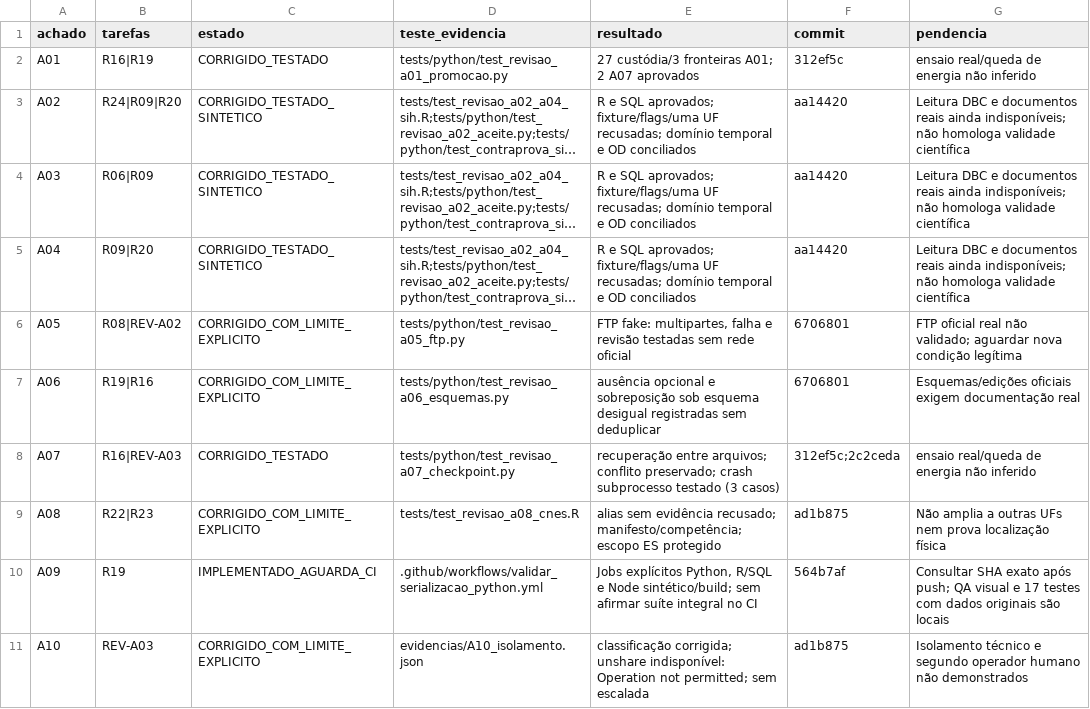
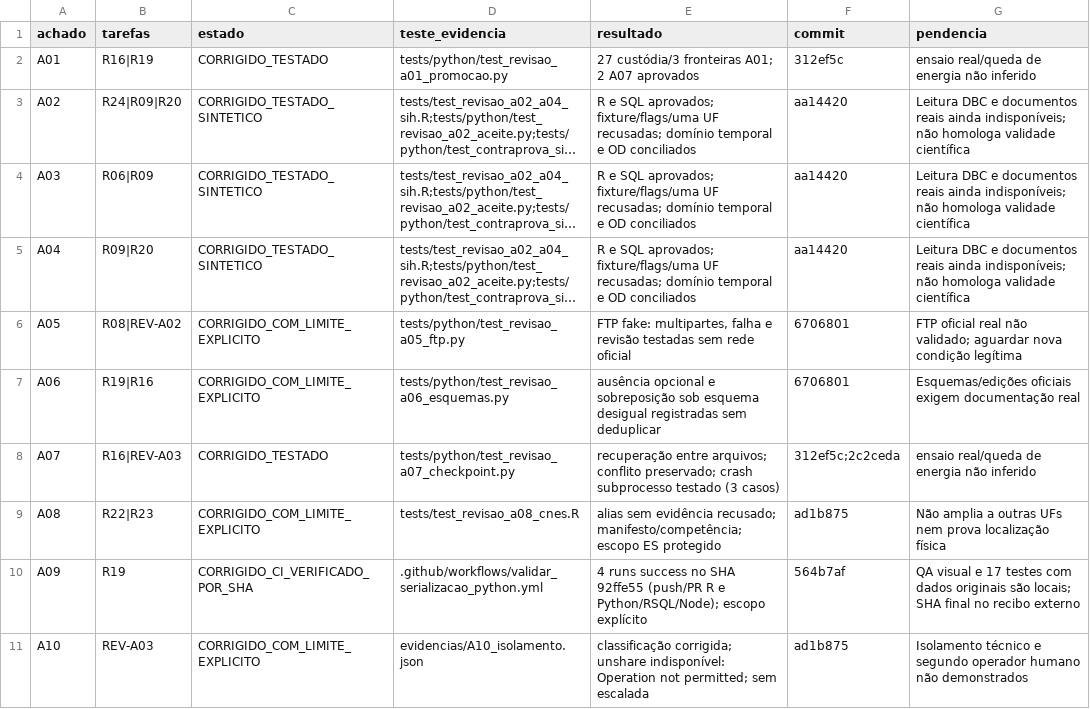
Before and after one commit to paulobmcosta-creator/Observatorio_SUS_ES, a CSV file: docs/ciclo_2026_2027/implementacao/cloud_v11/REVISAO_A01_A10.csv, drawn as a sheet; long unchanged cells end in ….

```diff
--- a/docs/ciclo_2026_2027/implementacao/cloud_v11/REVISAO_A01_A10.csv
+++ b/docs/ciclo_2026_2027/implementacao/cloud_v11/REVISAO_A01_A10.csv
@@ -9,3 +9,3 @@ A07,R16|REV-A03,CORRIGIDO_TESTADO,tests/python/test_revisao_a07_checkpoint.py,re
 A08,R22|R23,CORRIGIDO_COM_LIMITE_EXPLICITO,tests/test_revisao_a08_cnes.R,alias sem evidência recusado; manifesto/competência; escopo ES protegido,ad1b875,Não amplia a outras UFs nem prova localização física
-A09,R19,IMPLEMENTADO_AGUARDA_CI,.github/workflows/validar_serializacao_python.yml,"Jobs explícitos Python, R/SQL e Node sintético/build; sem afirmar suíte integral no CI",564b7af,Consultar SHA exato após push; QA visual e 17 testes com dados originais são locais
+A09,R19,CORRIGIDO_CI_VERIFICADO_POR_SHA,.github/workflows/validar_serializacao_python.yml,4 runs success no SHA 92ffe55 (push/PR R e Python/RSQL/Node); escopo explícito,564b7af,QA visual e 17 testes com dados originais são locais; SHA final no recibo externo
 A10,REV-A03,CORRIGIDO_COM_LIMITE_EXPLICITO,evidencias/A10_isolamento.json,classificação corrigida; unshare indisponível: Operation not permitted; sem escalada,ad1b875,Isolamento técnico e segundo operador humano não demonstrados
```
Also changed, not shown: docs/ciclo_2026_2027/implementacao/MANIFESTO_ENTREGAS.csv, 7 other files.
